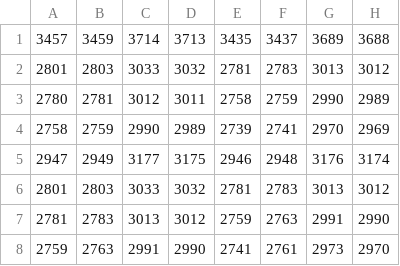
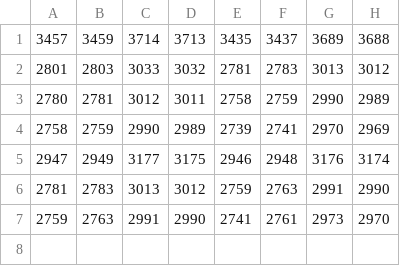
Before and after one commit to afcarl/ecss-interpolation-scripts, a CSV file: right_femur_nodes.csv, drawn as a sheet; the diff names each change by its address in the sheet, - before the commit and + after, or states it on an @@ line.

Commit message:
removed macro that was repeated twice

```diff
--- a/right_femur_nodes.csv
+++ b/right_femur_nodes.csv
-row 6: 2801 | 2803 | 3033 | 3032 | 2781 | 2783 | 3013 | 3012
```
